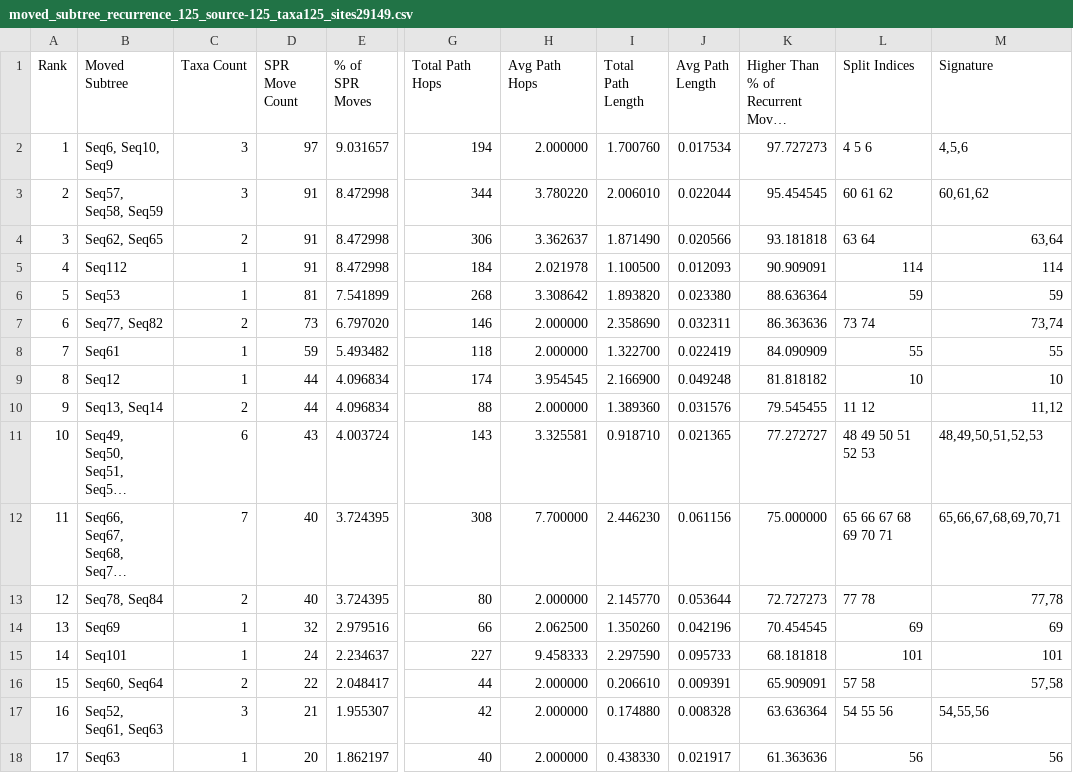
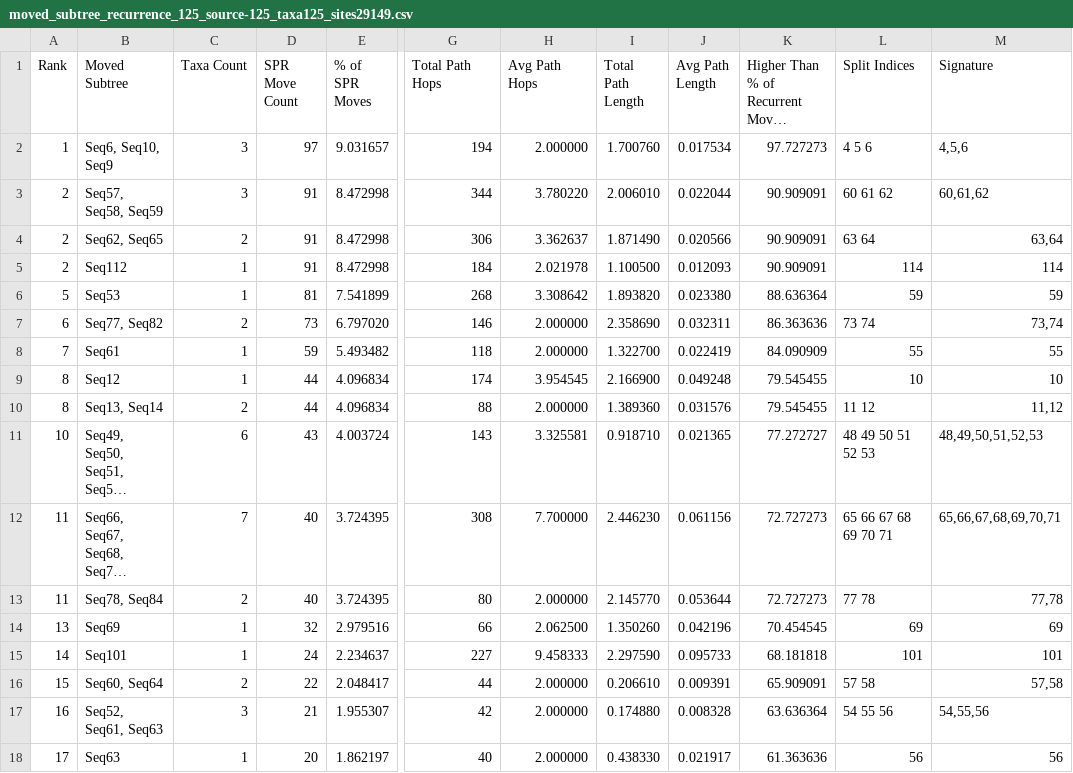
Before and after one commit to enesBerkSakalli/phylo-movies, a CSV file: publication_data/bootstrap_rogue_taxa/current_results/dataset_125_source-125_taxa125_sites29149/analysis/moved_subtree_recurrence_125_source-125_taxa125_sites29149.csv, drawn as a sheet; only a part is shown, gaps mark what is left out; long unchanged cells end in …; the diff covers the shown part only; the diff names each change by its address in the sheet, - before the commit and + after, or states it on an @@ line.

Commit message:
Use tied ranks for SPR recurrence tables

```diff
--- a/publication_data/bootstrap_rogue_taxa/current_results/dataset_125_source-125_taxa125_sites29149/analysis/moved_subtree_recurrence_125_source-125_taxa125_sites29149.csv
+++ b/publication_data/bootstrap_rogue_taxa/current_results/dataset_125_source-125_taxa125_sites29149/analysis/moved_subtree_recurrence_125_source-125_taxa125_sites29149.csv
-K3: 95.454545
+K3: 90.909091
-A4 (Rank): 3
+A4 (Rank): 2
-K4: 93.181818
+K4: 90.909091
-A5 (Rank): 4
+A5 (Rank): 2
-K9: 81.818182
+K9: 79.545455
-A10 (Rank): 9
+A10 (Rank): 8
-K12: 75.000000
+K12: 72.727273
-A13 (Rank): 12
+A13 (Rank): 11
```
Also changed, not shown: 28 edited cells elsewhere in this file, publication_data/bootstrap_rogue_taxa/current_results/dataset_24_source-24_taxa24_sites14190/analysis/moved_subtree_recurrence_24_source-24_taxa24_sites14190.csv, 9 other files.
